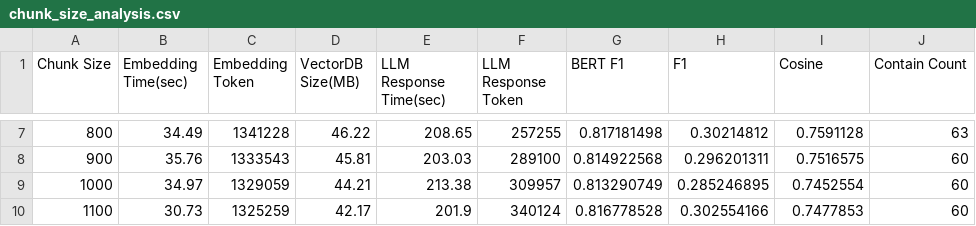
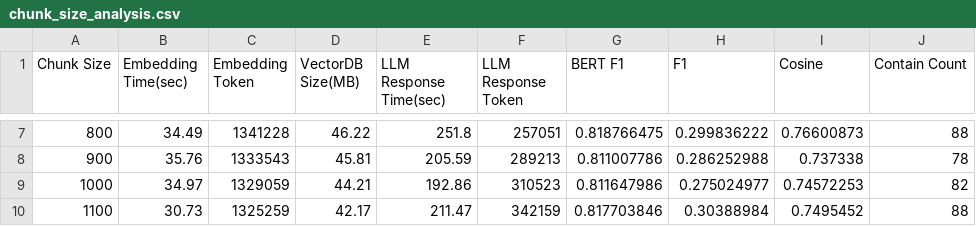
Before and after one commit to jschan0911/BKMS2_DocFinder, a CSV file: data_result_csv/chunk_size_analysis.csv, drawn as a sheet; only a part is shown, gaps mark what is left out; the diff covers the shown part only.

```diff
--- a/data_result_csv/chunk_size_analysis.csv
+++ b/data_result_csv/chunk_size_analysis.csv
@@ -7,4 +7,4 @@ Chunk Size,Embedding Time(sec),Embedding Token,VectorDB Size(MB),LLM Response Ti
-800,34.49,1341228,46.22,208.65,257255,0.817181498,0.30214812,0.7591128,63
-900,35.76,1333543,45.81,203.03,289100,0.814922568,0.296201311,0.7516575,60
-1000,34.97,1329059,44.21,213.38,309957,0.813290749,0.285246895,0.7452554,60
-1100,30.73,1325259,42.17,201.9,340124,0.816778528,0.302554166,0.7477853,60
+800,34.49,1341228,46.22,251.8,257051,0.818766475,0.299836222,0.76600873,88
+900,35.76,1333543,45.81,205.59,289213,0.811007786,0.286252988,0.737338,78
+1000,34.97,1329059,44.21,192.86,310523,0.811647986,0.275024977,0.74572253,82
+1100,30.73,1325259,42.17,211.47,342159,0.817703846,0.30388984,0.7495452,88
```
Also changed, not shown: 30 edited cells elsewhere in this file, data_result_csv/chunk_size_with_linebreaks.csv, results/experiment_ver3/summary_results.csv, 57 other files.
